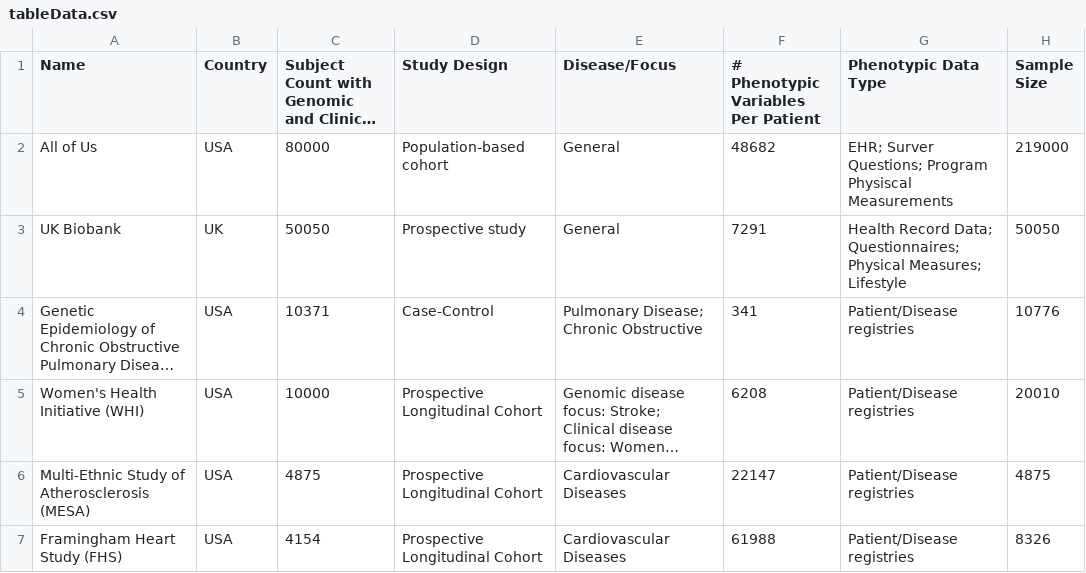
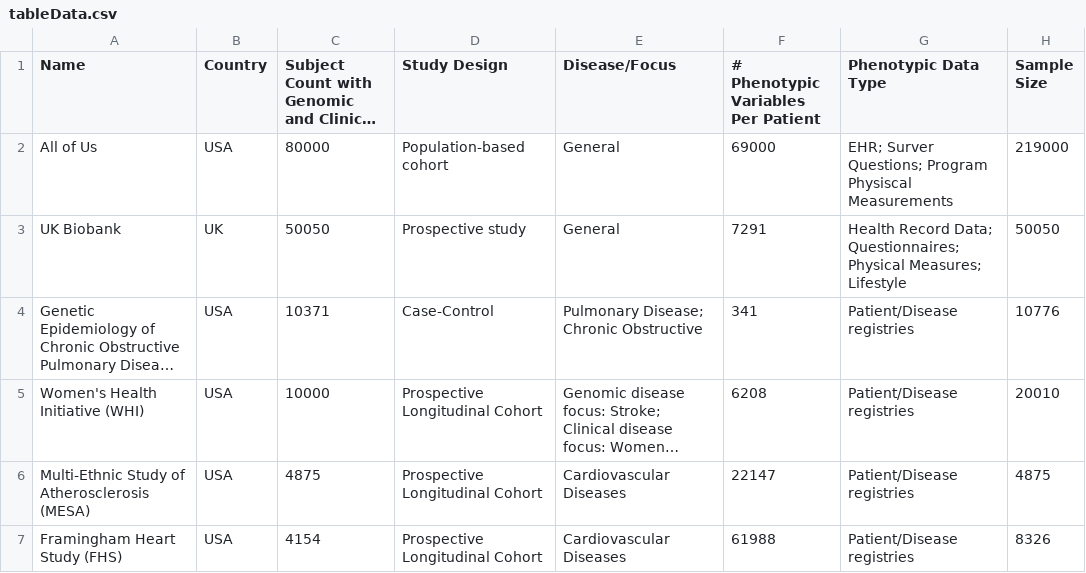
Before and after one commit to hms-dbmi/GenoPheno-CatalogShiny, a CSV file: csv/tableData.csv, drawn as a sheet; only a part is shown; long unchanged cells end in …; the diff names each change by its address in the sheet, - before the commit and + after, or states it on an @@ line.

Commit message:
update all of us clinical variables

```diff
--- a/csv/tableData.csv
+++ b/csv/tableData.csv
-F2: 48682
+F2: 69000
```
